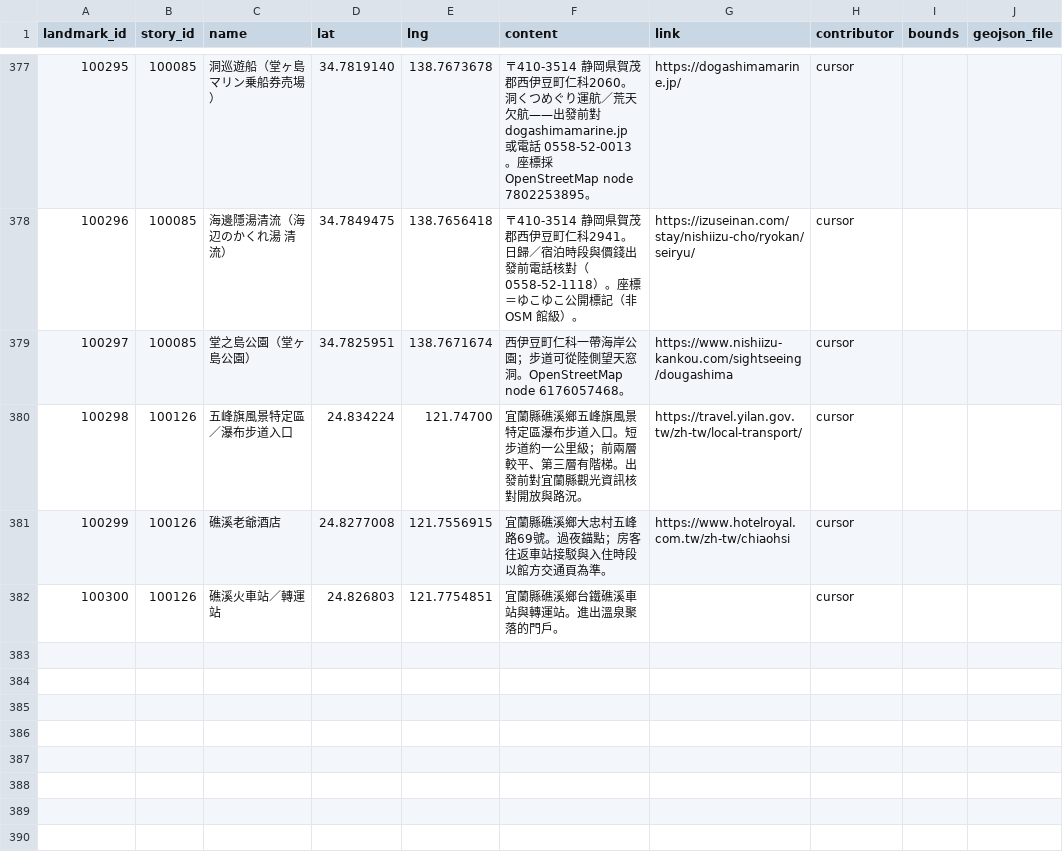
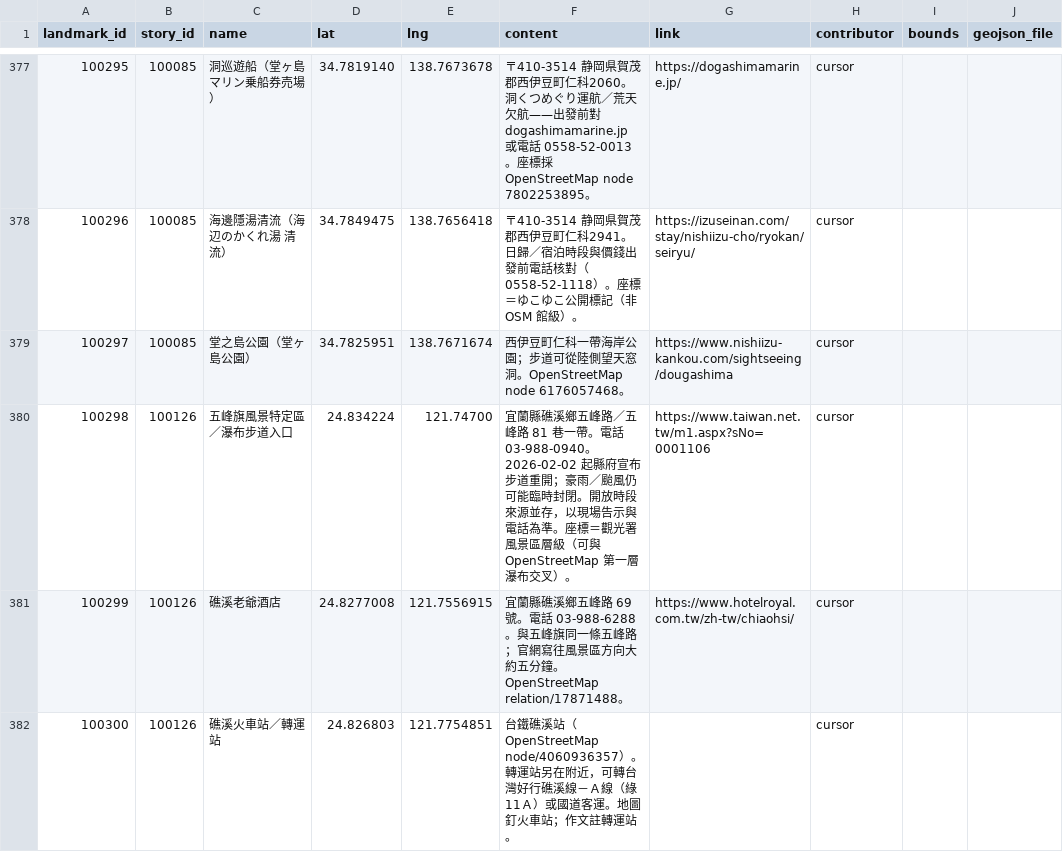
Before and after one commit to ioksengtan/Listmap_v0d3, a CSV file: data/landmarks.csv, drawn as a sheet; only a part is shown, gaps mark what is left out.

```diff
--- a/data/landmarks.csv
+++ b/data/landmarks.csv
@@ -379,4 +379,4 @@ landmark_id,story_id,name,lat,lng,content,link,contributor,bounds,geojson_file
 100297,100085,堂之島公園（堂ヶ島公園）,34.7825951,138.7671674,西伊豆町仁科一帶海岸公園；步道可從陸側望天窓洞。OpenStreetMap node 6176057468。,https://www.nishiizu-kankou.com/sightseeing/dougashima,cursor
-100298,100126,五峰旗風景特定區／瀑布步道入口,24.834224,121.74700,宜蘭縣礁溪鄉五峰旗風景特定區瀑布步道入口。短步道約一公里級；前兩層較平、第三層有階梯。出發前對宜蘭縣觀光資訊核對開放與路況。,https://travel.yilan.gov.tw/zh-tw/local-transport/,cursor
-100299,100126,礁溪老爺酒店,24.8277008,121.7556915,宜蘭縣礁溪鄉大忠村五峰路69號。過夜錨點；房客往返車站接駁與入住時段以館方交通頁為準。,https://www.hotelroyal.com.tw/zh-tw/chiaohsi,cursor
-100300,100126,礁溪火車站／轉運站,24.826803,121.7754851,宜蘭縣礁溪鄉台鐵礁溪車站與轉運站。進出溫泉聚落的門戶。,,cursor
+100298,100126,五峰旗風景特定區／瀑布步道入口,24.834224,121.74700,宜蘭縣礁溪鄉五峰路／五峰路 81 巷一帶。電話 03-988-0940。2026-02-02 起縣府宣布步道重開；豪雨／颱風仍可能臨時封閉。開放時段來源並存，以現場告示與電話為準。座標＝觀光署風景區層級（可與 OpenStreetMap 第一層瀑布交叉）。,https://www.taiwan.net.tw/m1.aspx?sNo=0001106,cursor
+100299,100126,礁溪老爺酒店,24.8277008,121.7556915,宜蘭縣礁溪鄉五峰路 69 號。電話 03-988-6288。與五峰旗同一條五峰路；官網寫往風景區方向大約五分鐘。OpenStreetMap relation/17871488。,https://www.hotelroyal.com.tw/zh-tw/chiaohsi/,cursor
+100300,100126,礁溪火車站／轉運站,24.826803,121.7754851,台鐵礁溪站（OpenStreetMap node/4060936357）。轉運站另在附近，可轉台灣好行礁溪線－Ａ線（綠 11Ａ）或國道客運。地圖釘火車站；作文註轉運站。,,cursor
```
Also changed, not shown: data/stories.csv, 5 other files.
